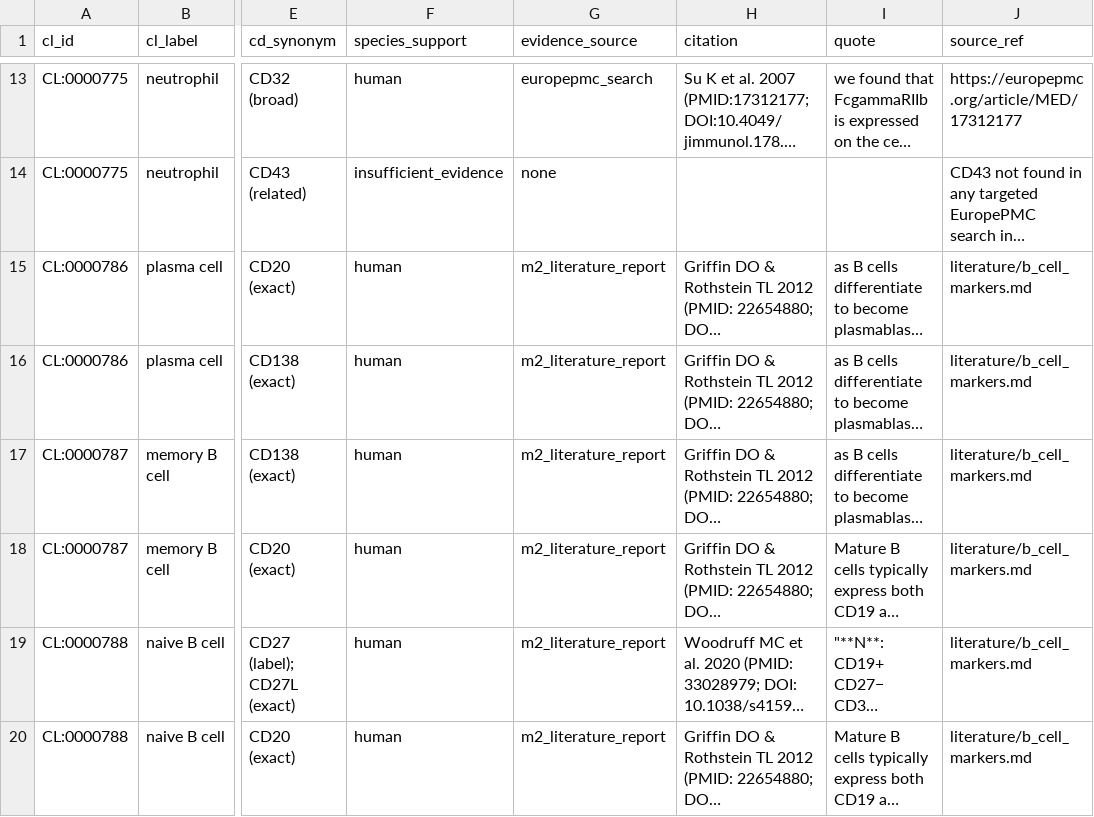
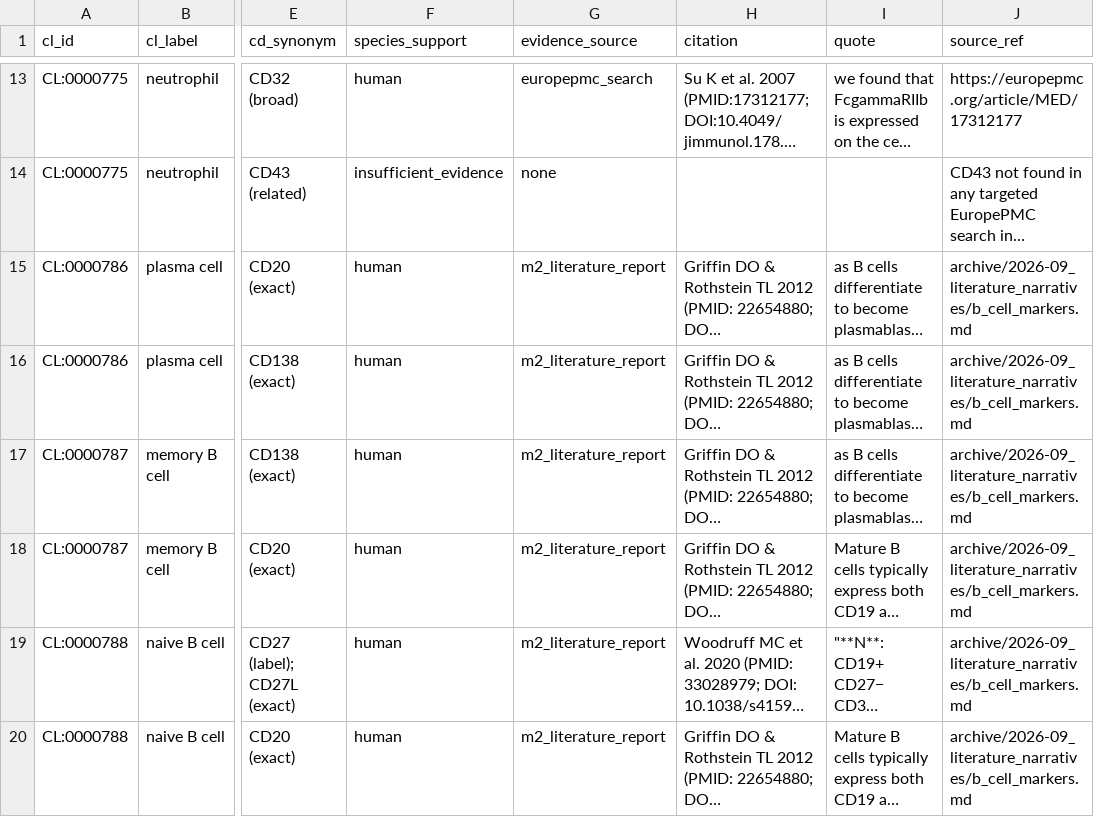
Before and after one commit to Cellular-Semantics/SOULCAP_CL_Mapping, a TSV file: reports/pro_marker_species_support.tsv, drawn as a sheet; only a part is shown, gaps mark what is left out; long unchanged cells end in …; the diff covers the shown part only; the diff names each change by its address in the sheet, - before the commit and + after, or states it on an @@ line.

```diff
--- a/reports/pro_marker_species_support.tsv
+++ b/reports/pro_marker_species_support.tsv
-J15:J20 (source_ref): literature/b_cell_markers.md
+J15:J20 (source_ref): archive/2026-09_literature_narratives/b_cell_markers.md
```
Also changed, not shown: 52 edited cells elsewhere in this file, literature/evidence_unplaced.tsv, reports/gaps.tsv, 36 other files.
